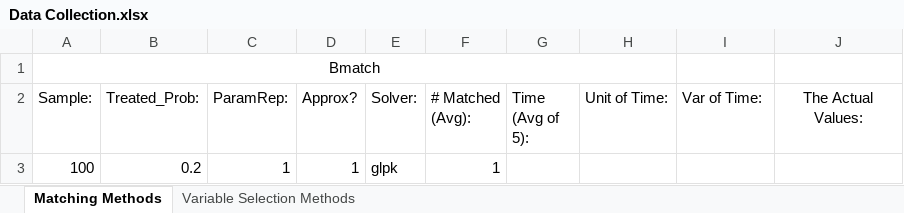
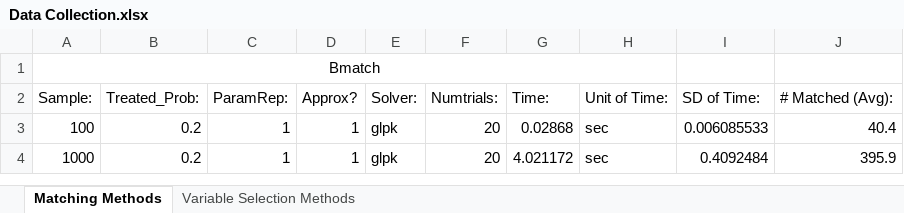
Before and after one commit to 13fireflies/Stat-293, an Excel workbook: Data Collection.xlsx, sheet Matching Methods, drawn as a sheet; values as stored, in another font and other column widths than the file's, no borders; the diff names each change by its address in the sheet, - before the commit and + after, or states it on an @@ line.

```diff
--- a/Data Collection.xlsx (sheet Matching Methods)
+++ b/Data Collection.xlsx (sheet Matching Methods)
-F2: # Matched (Avg):
+F2: Numtrials:
-G2: Time (Avg of 5):
+G2: Time:
-I2: Var of Time:
+I2: SD of Time:
-J2: The Actual Values:
+J2: # Matched (Avg):
-J2 alignment: center
+J2 alignment: left
-F3 (Numtrials:): 1
+F3 (Numtrials:): 20
-G3 (Time:): (empty)
+G3 (Time:): 0.02868
-H3 (Unit of Time:): (empty)
+H3 (Unit of Time:): sec
-I3 (SD of Time:): (empty)
+I3 (SD of Time:): 0.006085533
-J3 (# Matched (Avg):): (empty)
+J3 (# Matched (Avg):): 40.4
+row 4: 1000 | 0.2 | 1 | 1 | glpk | 20 | 4.021172 | sec | 0.4092484 | 395.9
```
Also changed, not shown: 1 other file.
